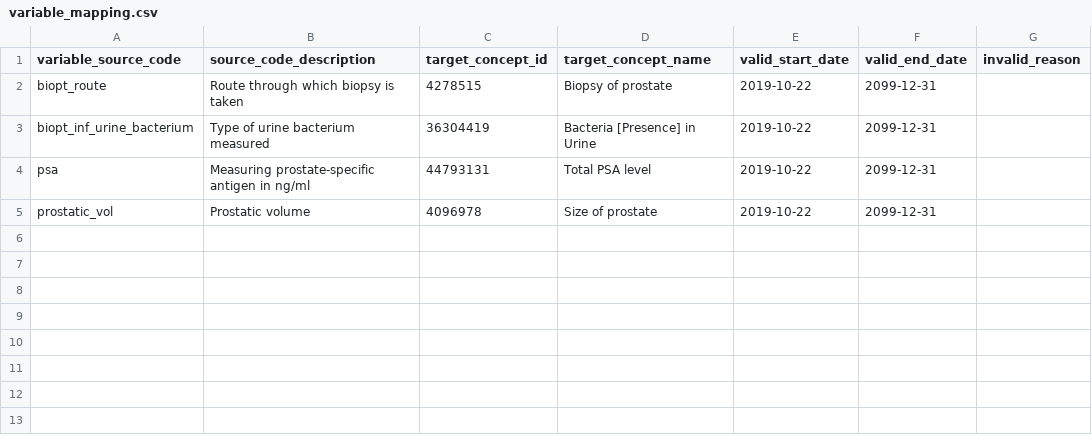
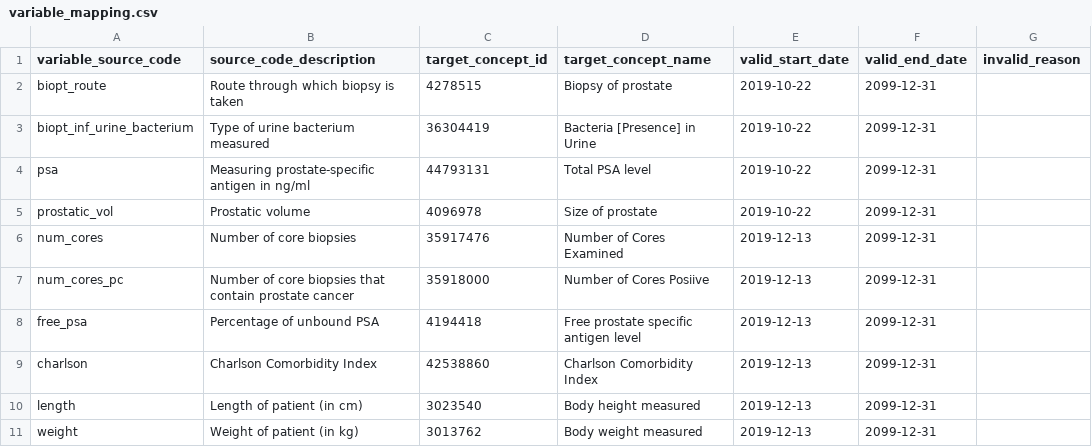
Before and after one commit to thehyve/ohdsi-etl-prias, a CSV file: resources/mapping_tables/variable_mapping.csv, drawn as a sheet; the diff names each change by its address in the sheet, - before the commit and + after, or states it on an @@ line.

Commit message:
Add variables from basedata

```diff
--- a/resources/mapping_tables/variable_mapping.csv
+++ b/resources/mapping_tables/variable_mapping.csv
+row 6: num_cores | Number of core biopsies | 35917476 | Number of Cores Examined | 2019-12-13 | 2099-12-31
+row 7: num_cores_pc | Number of core biopsies that contain prostate cancer | 35918000 | Number of Cores Posiive | 2019-12-13 | 2099-12-31
+row 8: free_psa | Percentage of unbound PSA | 4194418 | Free prostate specific antigen level | 2019-12-13 | 2099-12-31
+row 9: charlson | Charlson Comorbidity Index | 42538860 | Charlson Comorbidity Index | 2019-12-13 | 2099-12-31
+row 10: length | Length of patient (in cm) | 3023540 | Body height measured | 2019-12-13 | 2099-12-31
+row 11: weight | Weight of patient (in kg) | 3013762 | Body weight measured | 2019-12-13 | 2099-12-31
```
